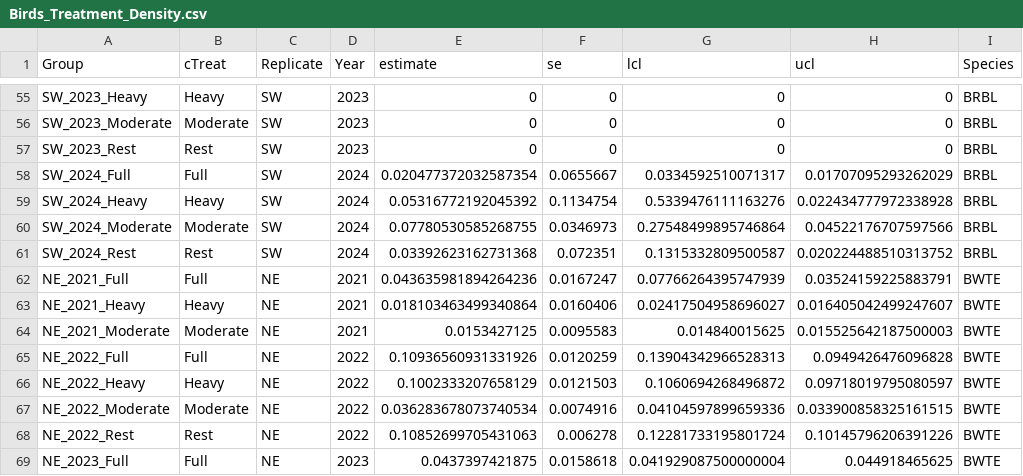
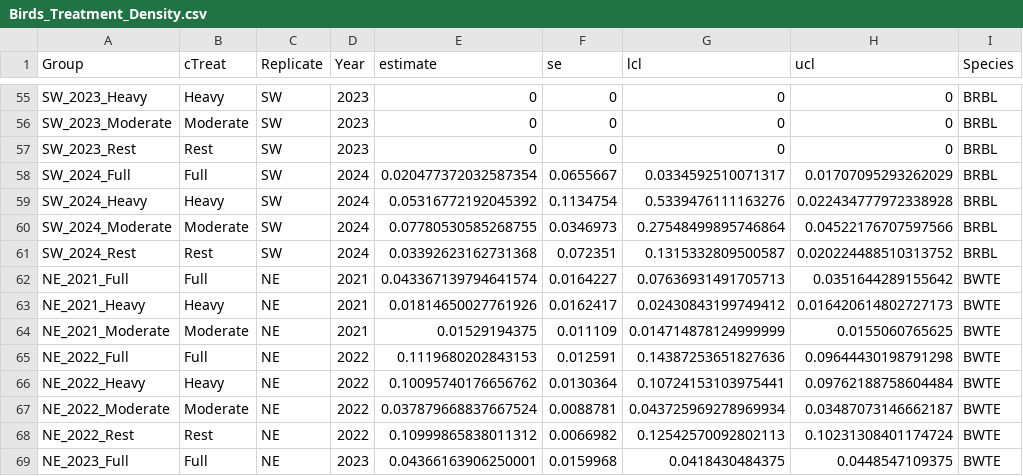
Before and after one commit to JClarke9/MTORG-Nesting, a CSV file: working/Birds_Treatment_Density.csv, drawn as a sheet; only a part is shown, gaps mark what is left out; the diff covers the shown part only.

```diff
--- a/working/Birds_Treatment_Density.csv
+++ b/working/Birds_Treatment_Density.csv
@@ -61,9 +61,9 @@ SW_2024_Moderate,Moderate,SW,2024,0.07780530585268755,0.0346973,0.27548499895746
 SW_2024_Rest,Rest,SW,2024,0.03392623162731368,0.072351,0.1315332809500587,0.020224488510313752,BRBL
-NE_2021_Full,Full,NE,2021,0.043635981894264236,0.0167247,0.07766264395747939,0.03524159225883791,BWTE
-NE_2021_Heavy,Heavy,NE,2021,0.018103463499340864,0.0160406,0.02417504958696027,0.016405042499247607,BWTE
-NE_2021_Moderate,Moderate,NE,2021,0.0153427125,0.0095583,0.014840015625,0.015525642187500003,BWTE
-NE_2022_Full,Full,NE,2022,0.10936560931331926,0.0120259,0.13904342966528313,0.0949426476096828,BWTE
-NE_2022_Heavy,Heavy,NE,2022,0.1002333207658129,0.0121503,0.1060694268496872,0.09718019795080597,BWTE
-NE_2022_Moderate,Moderate,NE,2022,0.036283678073740534,0.0074916,0.04104597899659336,0.033900858325161515,BWTE
-NE_2022_Rest,Rest,NE,2022,0.10852699705431063,0.006278,0.12281733195801724,0.10145796206391226,BWTE
-NE_2023_Full,Full,NE,2023,0.0437397421875,0.0158618,0.041929087500000004,0.044918465625,BWTE
+NE_2021_Full,Full,NE,2021,0.043367139794641574,0.0164227,0.07636931491705713,0.0351644289155642,BWTE
+NE_2021_Heavy,Heavy,NE,2021,0.01814650027761926,0.0162417,0.02430843199749412,0.016420614802727173,BWTE
+NE_2021_Moderate,Moderate,NE,2021,0.01529194375,0.011109,0.014714878124999999,0.0155060765625,BWTE
+NE_2022_Full,Full,NE,2022,0.1119680202843153,0.012591,0.14387253651827636,0.09644430198791298,BWTE
+NE_2022_Heavy,Heavy,NE,2022,0.10095740176656762,0.0130364,0.10724153103975441,0.09762188758604484,BWTE
+NE_2022_Moderate,Moderate,NE,2022,0.037879668837667524,0.0088781,0.043725969278969934,0.03487073146662187,BWTE
+NE_2022_Rest,Rest,NE,2022,0.10999865838011312,0.0066982,0.12542570092802113,0.10231308401174724,BWTE
+NE_2023_Full,Full,NE,2023,0.04366163906250001,0.0159968,0.0418430484375,0.0448547109375,BWTE
```
Also changed, not shown: 165 edited cells elsewhere in this file, working/MTORG_str.csv, working/VegAdj.csv, 15 other files.
